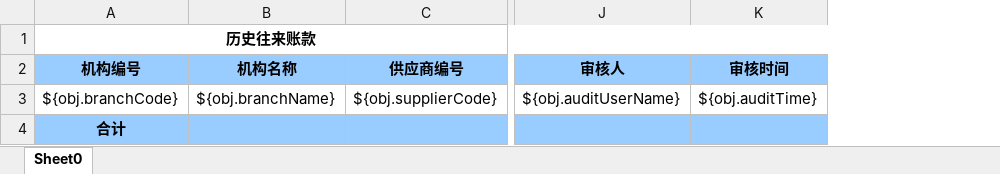
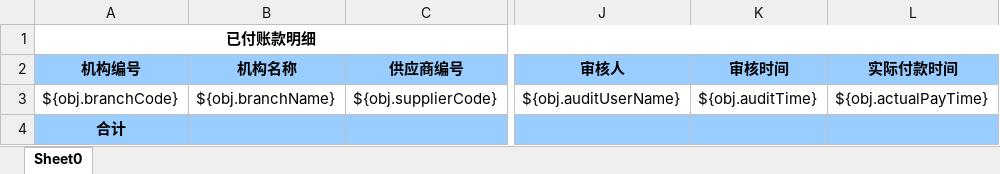
Before and after one commit to zly1988203/easyUI-web, an Excel workbook: src/main/resources/template/excel/export/paidAccountsPayableDetail.xlsx, sheet Sheet0, drawn as a sheet; only a part is shown, gaps mark what is left out; values as stored, in another font and other column widths than the file's, no borders; the diff names each change by its address in the sheet, - before the commit and + after, or states it on an @@ line.

```diff
--- a/src/main/resources/template/excel/export/paidAccountsPayableDetail.xlsx (sheet Sheet0)
+++ b/src/main/resources/template/excel/export/paidAccountsPayableDetail.xlsx (sheet Sheet0)
+column L (实际付款时间), row 3: ${obj.actualPayTime}
-A1 (机构编号): 历史往来账款
+A1 (机构编号): 已付账款明细
```
Also changed, not shown: src/main/resources/template/excel/export/advanceAccountsPayableDetail.xlsx, src/main/resources/template/excel/export/paidAccountsPayable.xlsx, 4 other files.
